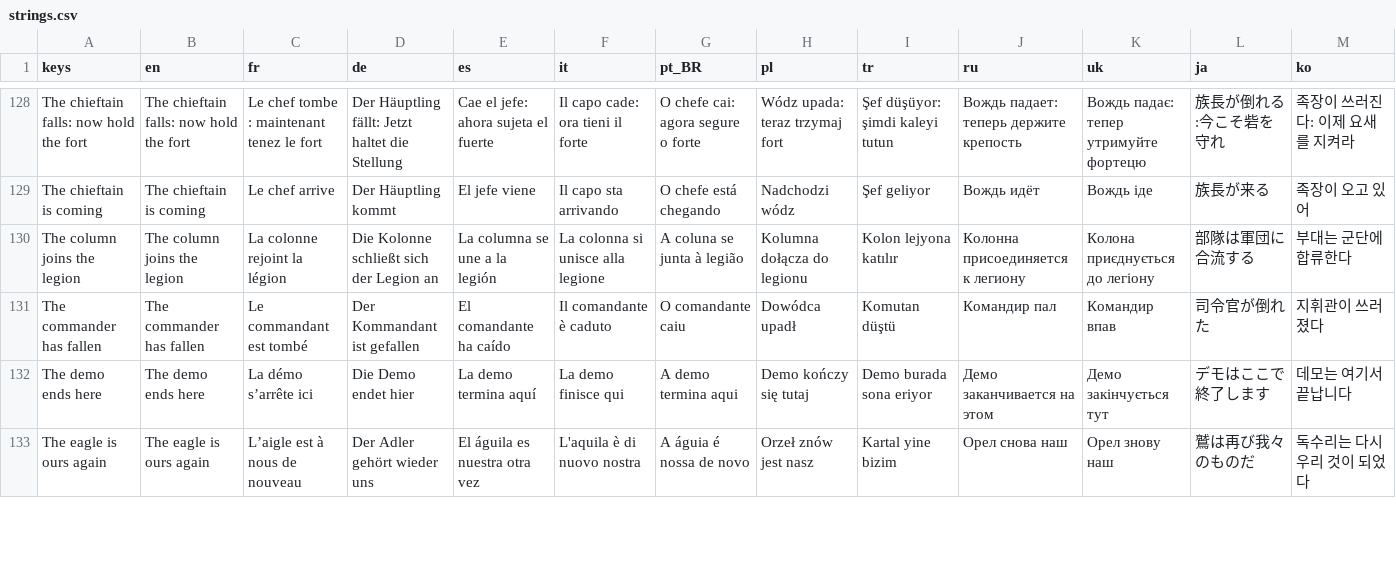
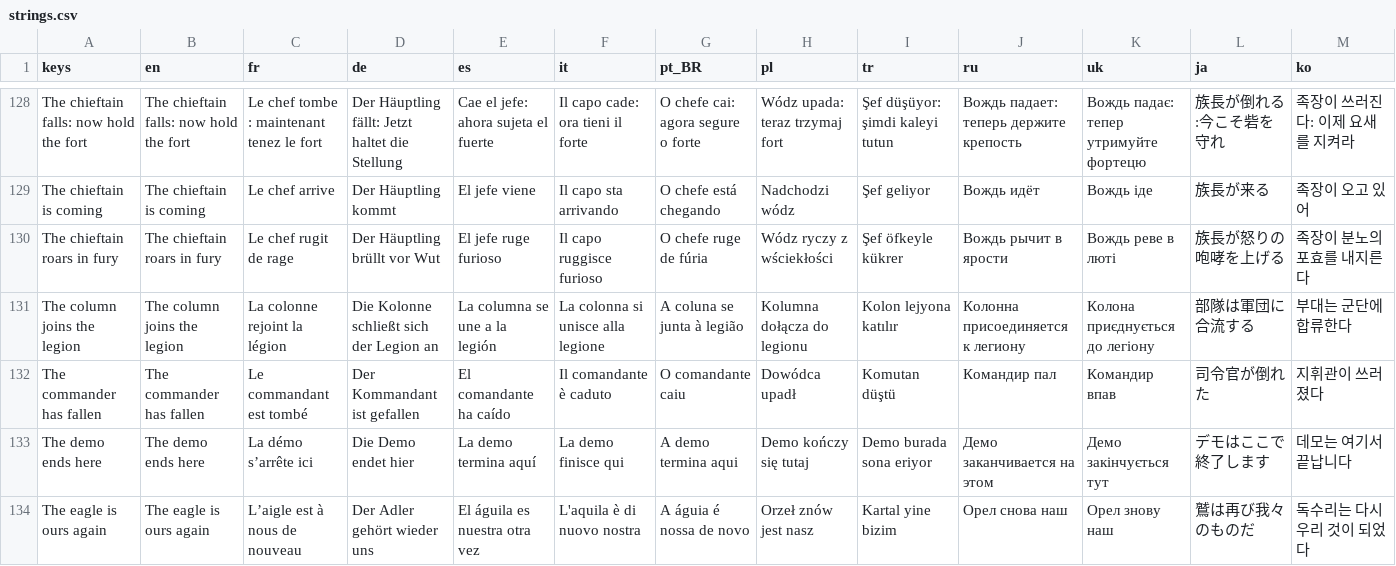
Before and after one commit to Evan260/Legionus-Maximus, a CSV file: game/translations/strings.csv, drawn as a sheet; only a part is shown, gaps mark what is left out; rows hold the shown columns only; the diff covers the shown part only; the diff names each change by its address in the sheet, - before the commit and + after, or states it on an @@ line.

```diff
--- a/game/translations/strings.csv
+++ b/game/translations/strings.csv
+row 130: The chieftain roars in fury | The chieftain roars in fury | Le chef rugit de rage | Der Häuptling brüllt vor Wut | El jefe ruge furioso | Il capo ruggisce furioso | O chefe ruge de fúria | Wódz ryczy z wściekłości | Şef öfkeyle kükrer | Вождь рычит в ярости | Вождь реве в люті | 族長が怒りの咆哮を上げる | 족장이 분노의 포효를 내지른다
```
Also changed, not shown: 42 edited cells elsewhere in this file, 26 other files.
